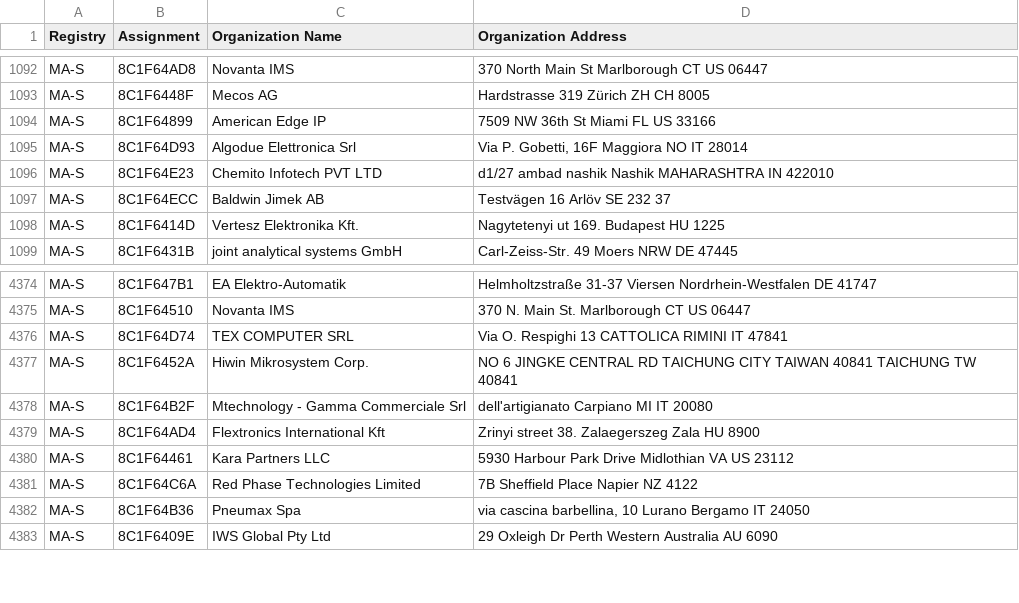
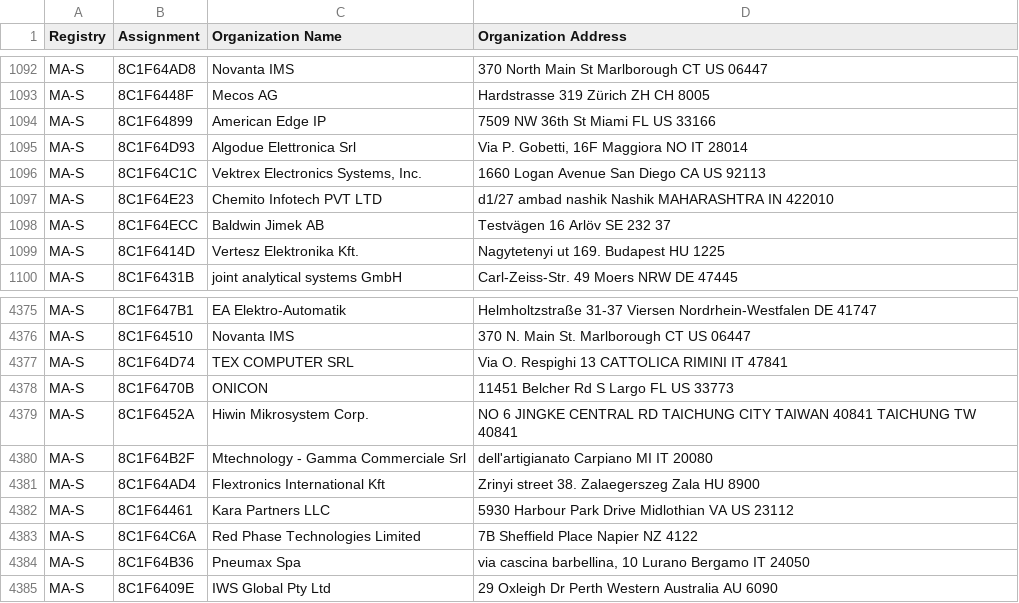
Before and after one commit to hdm/mac-tracker, a CSV file: data/ieee/oui36.csv, drawn as a sheet; only a part is shown, gaps mark what is left out.

```diff
--- a/data/ieee/oui36.csv
+++ b/data/ieee/oui36.csv
@@ -1104,2 +1104,3 @@ MA-S,8C1F64899,American Edge IP,7509 NW 36th St Miami FL US 33166
 MA-S,8C1F64D93,Algodue Elettronica Srl,"Via P. Gobetti, 16F Maggiora NO IT 28014 "
+MA-S,8C1F64C1C,"Vektrex Electronics Systems, Inc.",1660 Logan Avenue San Diego CA US 92113
 MA-S,8C1F64E23,Chemito Infotech PVT LTD,d1/27 ambad nashik Nashik MAHARASHTRA IN 422010
@@ -4425,2 +4426,3 @@ MA-S,8C1F64510,Novanta IMS,370 N. Main St. Marlborough CT US 06447
 MA-S,8C1F64D74,TEX COMPUTER SRL ,Via O. Respighi 13 CATTOLICA  RIMINI  IT 47841
+MA-S,8C1F6470B,ONICON ,11451 Belcher Rd S Largo FL US 33773
 MA-S,8C1F6452A,Hiwin Mikrosystem Corp.,NO 6 JINGKE CENTRAL RD  TAICHUNG CITY TAIWAN 40841 TAICHUNG  TW 40841
```
Also changed, not shown: data/ieee/mam.csv, 15 other files.
